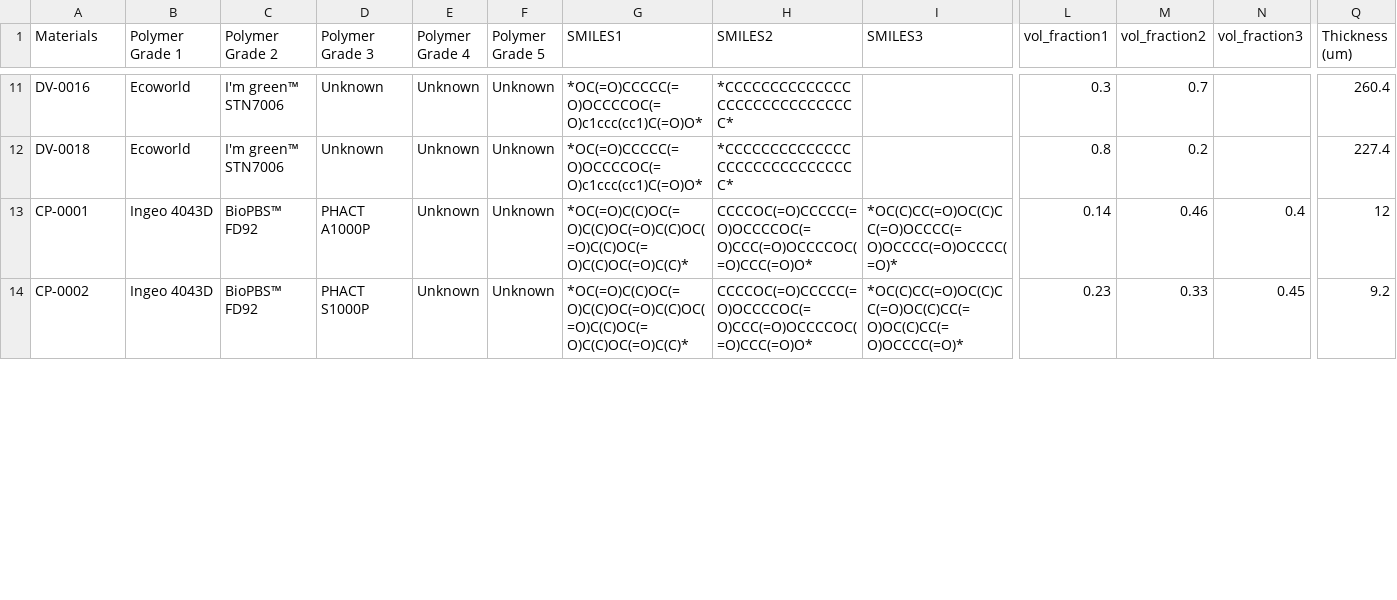
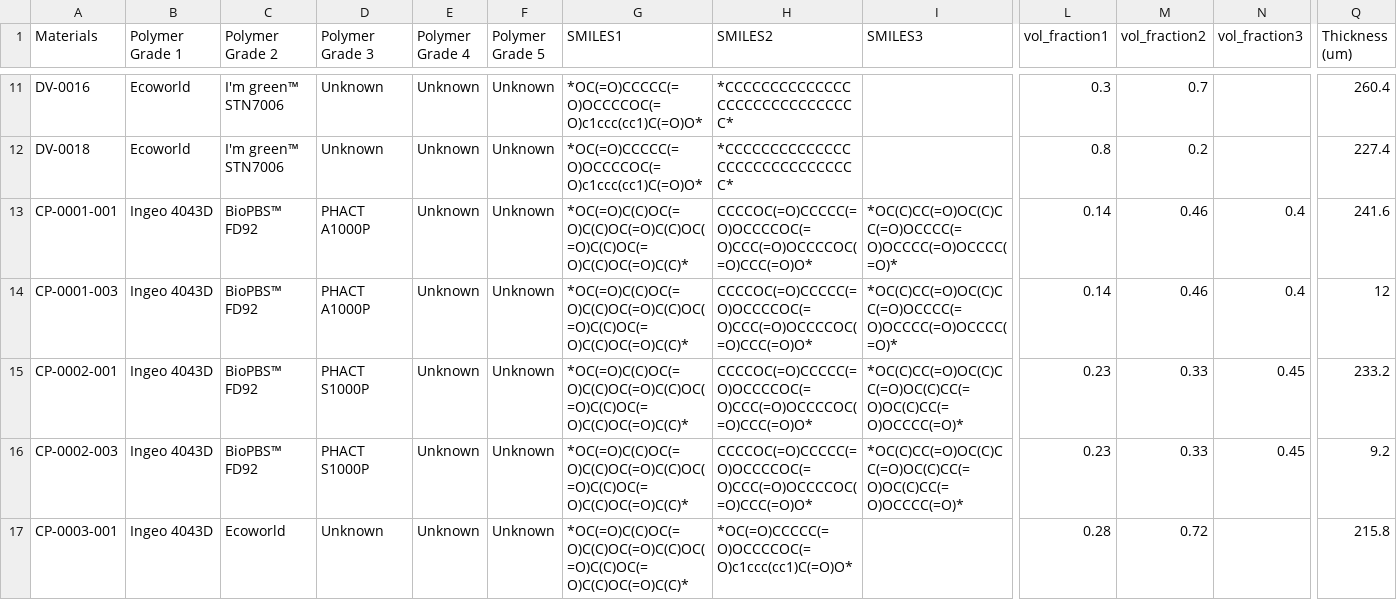
Before and after one commit to amerelsamman/Compostability_Model_II, a CSV file: train/data/ts/validationblends.csv, drawn as a sheet; only a part is shown, gaps mark what is left out; addresses are those after the commit; rows hold the shown columns only; the diff covers the shown part only; the diff names each change by its address in the sheet, - before the commit and + after, or states it on an @@ line.

```diff
--- a/train/data/ts/validationblends.csv
+++ b/train/data/ts/validationblends.csv
+row 13: CP-0001-001 | Ingeo 4043D | BioPBS™ FD92 | PHACT A1000P | Unknown | Unknown | *OC(=O)C(C)OC(=O)C(C)OC(=O)C(C)OC(=O)C(C)OC(=O)C(C)OC(=O)C(C)* | CCCCOC(=O)CCCCC(=O)OCCCCOC(=O)CCC(=O)OCCCCOC(=O)CCC(=O)O* | *OC(C)CC(=O)OC(C)CC(=O)OCCCC(=O)OCCCC(=O)OCCCC(=O)* | 0.14 | 0.46 | 0.4 | 241.6
-A14 (Materials): CP-0001
+A14 (Materials): CP-0001-003
+row 15: CP-0002-001 | Ingeo 4043D | BioPBS™ FD92 | PHACT S1000P | Unknown | Unknown | *OC(=O)C(C)OC(=O)C(C)OC(=O)C(C)OC(=O)C(C)OC(=O)C(C)OC(=O)C(C)* | CCCCOC(=O)CCCCC(=O)OCCCCOC(=O)CCC(=O)OCCCCOC(=O)CCC(=O)O* | *OC(C)CC(=O)OC(C)CC(=O)OC(C)CC(=O)OC(C)CC(=O)OCCCC(=O)* | 0.23 | 0.33 | 0.45 | 233.2
-A16 (Materials): CP-0002
+A16 (Materials): CP-0002-003
+row 17: CP-0003-001 | Ingeo 4043D | Ecoworld | Unknown | Unknown | Unknown | *OC(=O)C(C)OC(=O)C(C)OC(=O)C(C)OC(=O)C(C)OC(=O)C(C)OC(=O)C(C)* | *OC(=O)CCCCC(=O)OCCCCOC(=O)c1ccc(cc1)C(=O)O* |  | 0.28 | 0.72 |  | 215.8
```
Also changed, not shown: 2 added rows and 3 edited cells elsewhere in this file, 56 other files.
